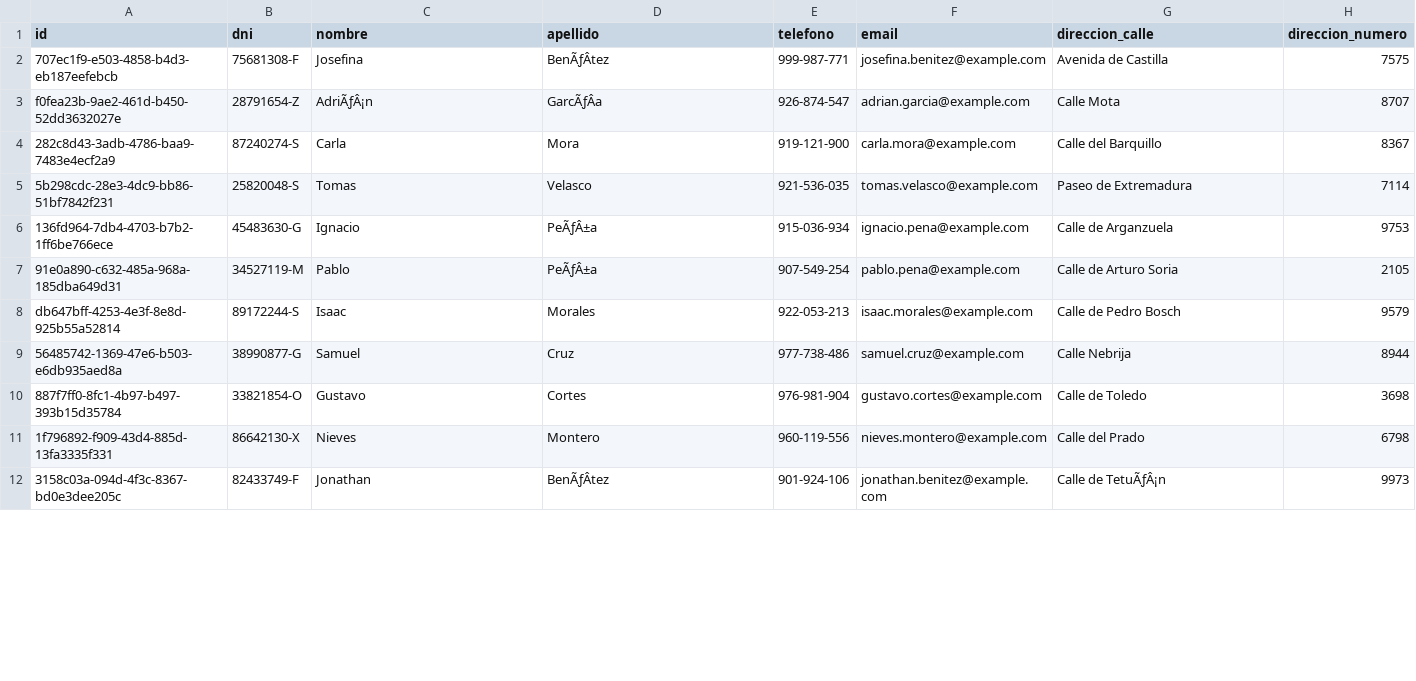
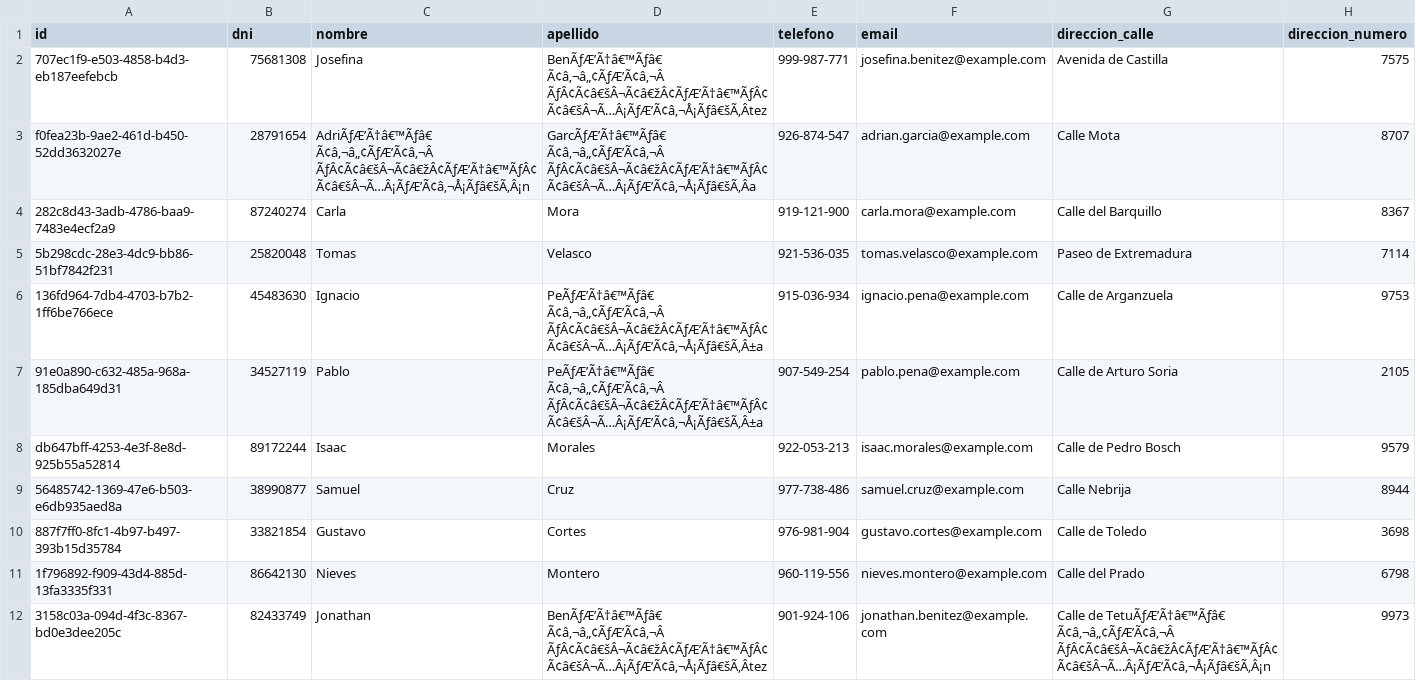
Before and after one commit to Matias-Bussetti/Prog-II-Trabajo-Final, a CSV file: modelo/db/pacientes.csv, drawn as a sheet; only a part is shown; the diff covers the shown part only; the diff names each change by its address in the sheet, - before the commit and + after, or states it on an @@ line.

```diff
--- a/modelo/db/pacientes.csv
+++ b/modelo/db/pacientes.csv
-B2 (dni): 75681308-F
+B2 (dni): 75681308
-D2 (apellido): BenÃƒÂtez
+D2 (apellido): BenÃƒÆ’Ã†â€™Ãƒâ€ Ã¢â‚¬â„¢ÃƒÆ’Ã¢â‚¬Â ÃƒÂ¢Ã¢â€šÂ¬Ã¢â€žÂ¢ÃƒÆ’Ã†â€™ÃƒÂ¢Ã¢â€šÂ¬Ã…Â¡ÃƒÆ’Ã¢â‚¬Å¡Ãƒâ€šÃ‚Âtez
-B3 (dni): 28791654-Z
+B3 (dni): 28791654
-C3 (nombre): AdriÃƒÂ¡n
+C3 (nombre): AdriÃƒÆ’Ã†â€™Ãƒâ€ Ã¢â‚¬â„¢ÃƒÆ’Ã¢â‚¬Â ÃƒÂ¢Ã¢â€šÂ¬Ã¢â€žÂ¢ÃƒÆ’Ã†â€™ÃƒÂ¢Ã¢â€šÂ¬Ã…Â¡ÃƒÆ’Ã¢â‚¬Å¡Ãƒâ€šÃ‚Â¡n
-D3 (apellido): GarcÃƒÂa
+D3 (apellido): GarcÃƒÆ’Ã†â€™Ãƒâ€ Ã¢â‚¬â„¢ÃƒÆ’Ã¢â‚¬Â ÃƒÂ¢Ã¢â€šÂ¬Ã¢â€žÂ¢ÃƒÆ’Ã†â€™ÃƒÂ¢Ã¢â€šÂ¬Ã…Â¡ÃƒÆ’Ã¢â‚¬Å¡Ãƒâ€šÃ‚Âa
-B4 (dni): 87240274-S
+B4 (dni): 87240274
-B5 (dni): 25820048-S
+B5 (dni): 25820048
-B6 (dni): 45483630-G
+B6 (dni): 45483630
-D6:D7 (apellido): PeÃƒÂ±a
+D6:D7 (apellido): PeÃƒÆ’Ã†â€™Ãƒâ€ Ã¢â‚¬â„¢ÃƒÆ’Ã¢â‚¬Â ÃƒÂ¢Ã¢â€šÂ¬Ã¢â€žÂ¢ÃƒÆ’Ã†â€™ÃƒÂ¢Ã¢â€šÂ¬Ã…Â¡ÃƒÆ’Ã¢â‚¬Å¡Ãƒâ€šÃ‚Â±a
-B7 (dni): 34527119-M
+B7 (dni): 34527119
-B8 (dni): 89172244-S
+B8 (dni): 89172244
-B9 (dni): 38990877-G
+B9 (dni): 38990877
-B10 (dni): 33821854-O
+B10 (dni): 33821854
-B11 (dni): 86642130-X
+B11 (dni): 86642130
-B12 (dni): 82433749-F
+B12 (dni): 82433749
-D12 (apellido): BenÃƒÂtez
+D12 (apellido): BenÃƒÆ’Ã†â€™Ãƒâ€ Ã¢â‚¬â„¢ÃƒÆ’Ã¢â‚¬Â ÃƒÂ¢Ã¢â€šÂ¬Ã¢â€žÂ¢ÃƒÆ’Ã†â€™ÃƒÂ¢Ã¢â€šÂ¬Ã…Â¡ÃƒÆ’Ã¢â‚¬Å¡Ãƒâ€šÃ‚Âtez
-G12 (direccion_calle): Calle de TetuÃƒÂ¡n
+G12 (direccion_calle): Calle de TetuÃƒÆ’Ã†â€™Ãƒâ€ Ã¢â‚¬â„¢ÃƒÆ’Ã¢â‚¬Â ÃƒÂ¢Ã¢â€šÂ¬Ã¢â€žÂ¢ÃƒÆ’Ã†â€™ÃƒÂ¢Ã¢â€šÂ¬Ã…Â¡ÃƒÆ’Ã¢â‚¬Å¡Ãƒâ€šÃ‚Â¡n
```
Also changed, not shown: 5 added rows and 31 edited cells elsewhere in this file, modelo/db/medicos.csv, 5 other files.
